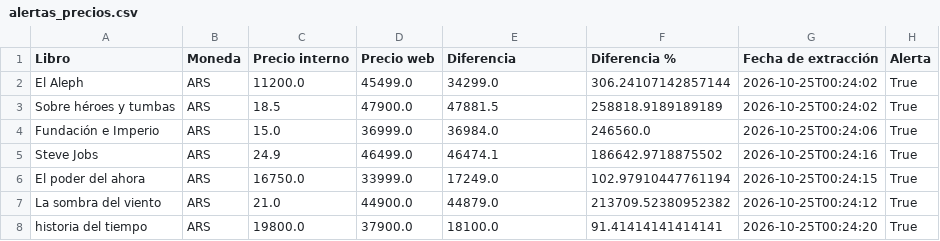
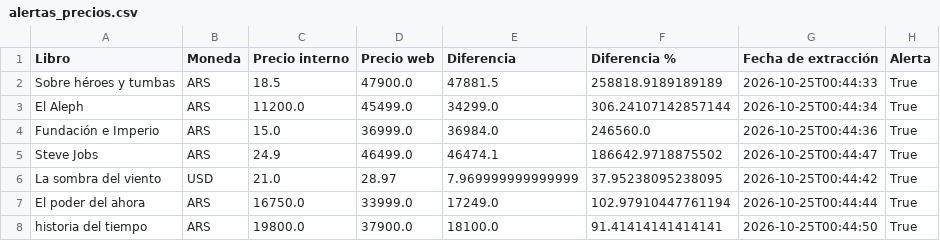
Before and after one commit to hernan-moyano/book_manager, a CSV file: src/book_manager/reportes/alertas_precios.csv, drawn as a sheet.

Commit message:
Día 4: Comparacion de precios y alertas en CSV

```diff
--- a/src/book_manager/reportes/alertas_precios.csv
+++ b/src/book_manager/reportes/alertas_precios.csv
@@ -1,8 +1,8 @@
 Libro,Moneda,Precio interno,Precio web,Diferencia,Diferencia %,Fecha de extracción,Alerta
-El Aleph,ARS,11200.0,45499.0,34299.0,306.24107142857144,2026-10-25T00:24:02,True
-Sobre héroes y tumbas,ARS,18.5,47900.0,47881.5,258818.9189189189,2026-10-25T00:24:02,True
-Fundación e Imperio,ARS,15.0,36999.0,36984.0,246560.0,2026-10-25T00:24:06,True
-Steve Jobs,ARS,24.9,46499.0,46474.1,186642.9718875502,2026-10-25T00:24:16,True
-El poder del ahora,ARS,16750.0,33999.0,17249.0,102.97910447761194,2026-10-25T00:24:15,True
-La sombra del viento,ARS,21.0,44900.0,44879.0,213709.52380952382,2026-10-25T00:24:12,True
-historia del tiempo,ARS,19800.0,37900.0,18100.0,91.41414141414141,2026-10-25T00:24:20,True
+Sobre héroes y tumbas,ARS,18.5,47900.0,47881.5,258818.9189189189,2026-10-25T00:44:33,True
+El Aleph,ARS,11200.0,45499.0,34299.0,306.24107142857144,2026-10-25T00:44:34,True
+Fundación e Imperio,ARS,15.0,36999.0,36984.0,246560.0,2026-10-25T00:44:36,True
+Steve Jobs,ARS,24.9,46499.0,46474.1,186642.9718875502,2026-10-25T00:44:47,True
+La sombra del viento,USD,21.0,28.97,7.969999999999999,37.95238095238095,2026-10-25T00:44:42,True
+El poder del ahora,ARS,16750.0,33999.0,17249.0,102.97910447761194,2026-10-25T00:44:44,True
+historia del tiempo,ARS,19800.0,37900.0,18100.0,91.41414141414141,2026-10-25T00:44:50,True
```
Also changed, not shown: 2 other files.
